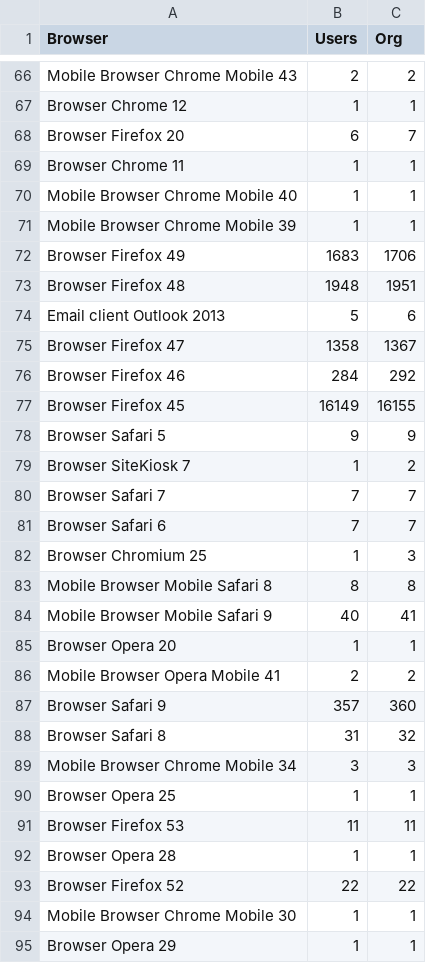
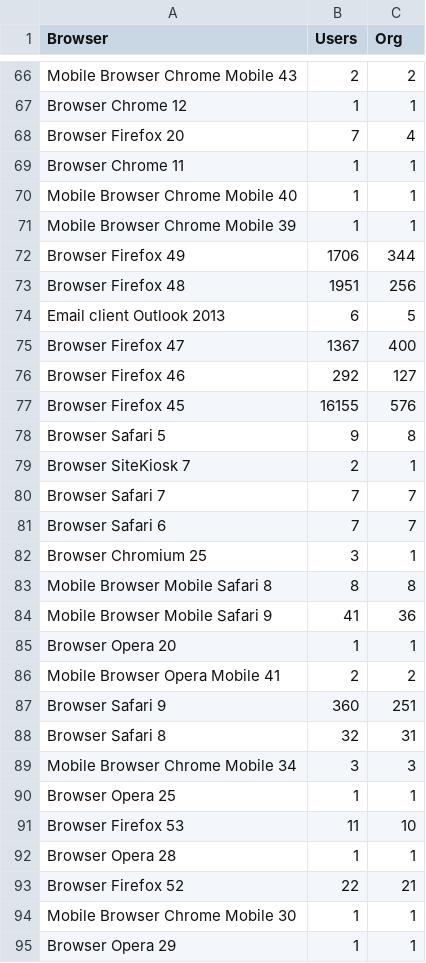
Before and after one commit to geenathomas88/UADetectorExample, a CSV file: src/main/resources/newResult.csv, drawn as a sheet; only a part is shown, gaps mark what is left out; the diff covers the shown part only.

```diff
--- a/src/main/resources/newResult.csv
+++ b/src/main/resources/newResult.csv
@@ -67,3 +67,3 @@
 "Browser Chrome 12","1","1"
-"Browser Firefox 20","6","7"
+"Browser Firefox 20","7","4"
 "Browser Chrome 11","1","1"
@@ -71,24 +71,24 @@
 "Mobile Browser Chrome Mobile 39","1","1"
-"Browser Firefox 49","1683","1706"
-"Browser Firefox 48","1948","1951"
-"Email client Outlook 2013 ","5","6"
-"Browser Firefox 47","1358","1367"
-"Browser Firefox 46","284","292"
-"Browser Firefox 45","16149","16155"
-"Browser Safari 5","9","9"
-"Browser SiteKiosk 7","1","2"
+"Browser Firefox 49","1706","344"
+"Browser Firefox 48","1951","256"
+"Email client Outlook 2013 ","6","5"
+"Browser Firefox 47","1367","400"
+"Browser Firefox 46","292","127"
+"Browser Firefox 45","16155","576"
+"Browser Safari 5","9","8"
+"Browser SiteKiosk 7","2","1"
 "Browser Safari 7","7","7"
 "Browser Safari 6","7","7"
-"Browser Chromium 25","1","3"
+"Browser Chromium 25","3","1"
 "Mobile Browser Mobile Safari 8","8","8"
-"Mobile Browser Mobile Safari 9","40","41"
+"Mobile Browser Mobile Safari 9","41","36"
 "Browser Opera 20","1","1"
 "Mobile Browser Opera Mobile 41","2","2"
-"Browser Safari 9","357","360"
-"Browser Safari 8","31","32"
+"Browser Safari 9","360","251"
+"Browser Safari 8","32","31"
 "Mobile Browser Chrome Mobile 34","3","3"
 "Browser Opera 25","1","1"
-"Browser Firefox 53","11","11"
+"Browser Firefox 53","11","10"
 "Browser Opera 28","1","1"
-"Browser Firefox 52","22","22"
+"Browser Firefox 52","22","21"
 "Mobile Browser Chrome Mobile 30","1","1"
```
Also changed, not shown: 166 edited cells elsewhere in this file, 3 other files.
